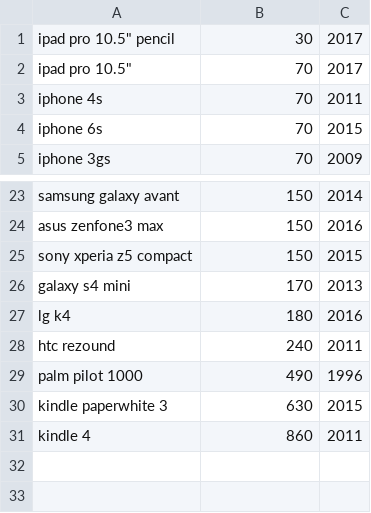
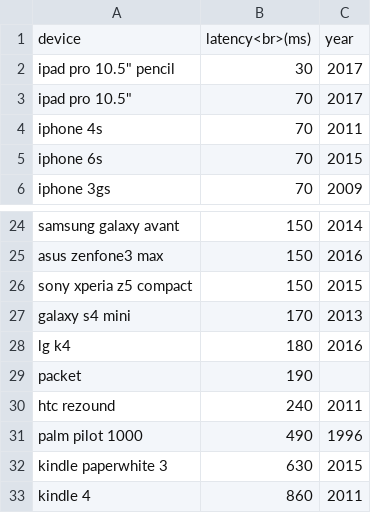
Before and after one commit to danluu/dump, a CSV file: latency/mobile.csv, drawn as a sheet; only a part is shown, gaps mark what is left out.

```diff
--- a/latency/mobile.csv
+++ b/latency/mobile.csv
@@ -1 +1,2 @@
+device,latency<br>(ms),year
 ipad pro 10.5" pencil,30,2017
@@ -27,2 +28,3 @@ galaxy s4 mini,170,2013
 lg k4,180,2016
+packet,190,
 htc rezound,240,2011
```
Also changed, not shown: 2 other files.
